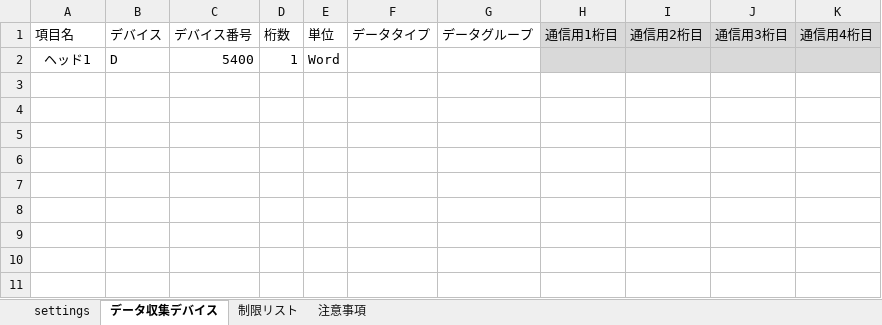
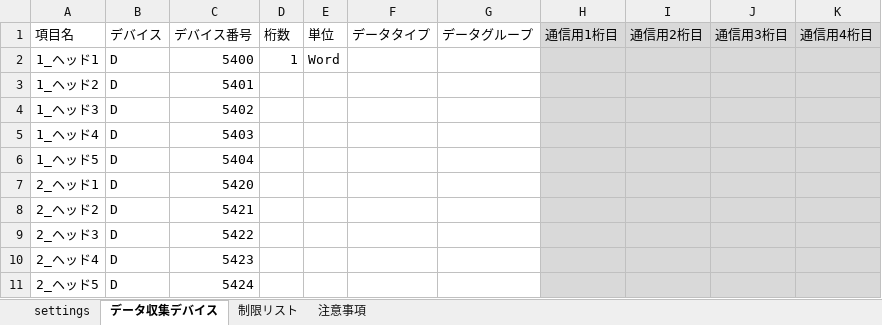
Before and after one commit to kkatappes/PLCDataCollector-C_Sharpver.-, an Excel workbook: 設定ファイル/b_udp.xlsx, sheet データ収集デバイス, drawn as a sheet; values as stored, in another font and other column widths than the file's, no borders; the diff names each change by its address in the sheet, - before the commit and + after, or states it on an @@ line.

```diff
--- a/設定ファイル/b_udp.xlsx (sheet データ収集デバイス)
+++ b/設定ファイル/b_udp.xlsx (sheet データ収集デバイス)
-A2 (項目名): ヘッド1
+A2 (項目名): 1_ヘッド1
+row 3: 1_ヘッド2 | D | 5401
+row 4: 1_ヘッド3 | D | 5402
+row 5: 1_ヘッド4 | D | 5403
+row 6: 1_ヘッド5 | D | 5404
+row 7: 2_ヘッド1 | D | 5420
+row 8: 2_ヘッド2 | D | 5421
+row 9: 2_ヘッド3 | D | 5422
+row 10: 2_ヘッド4 | D | 5423
+row 11: 2_ヘッド5 | D | 5424
```
Also changed, not shown: 設定ファイル/a_udp.xlsx.
